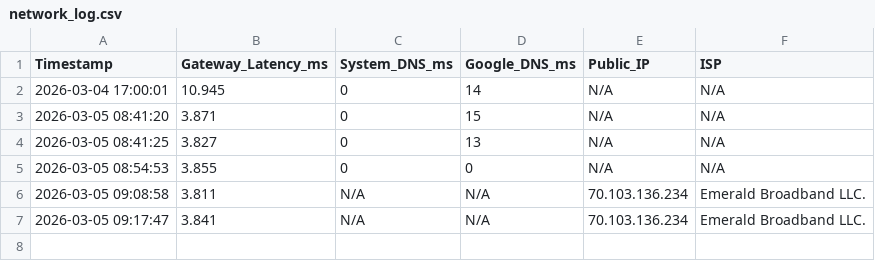
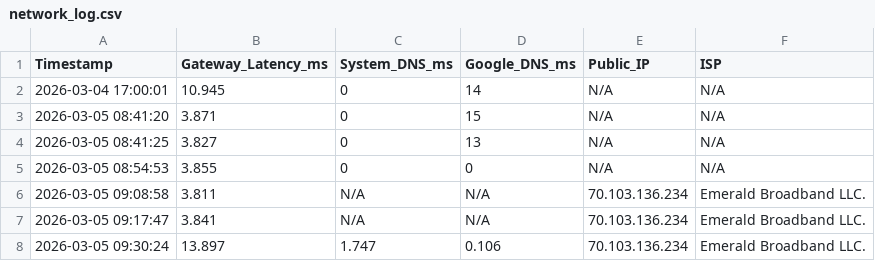
Before and after one commit to tristinwhite24-blip/net-baseline-audit, a CSV file: network_log.csv, drawn as a sheet; the diff names each change by its address in the sheet, - before the commit and + after, or states it on an @@ line.

Commit message:
v2.0: Full Python migration complete with DNS, Latency, and ISP tracking

```diff
--- a/network_log.csv
+++ b/network_log.csv
+row 8: 2026-03-05 09:30:24 | 13.897 | 1.747 | 0.106 | 70.103.136.234 | Emerald Broadband LLC.
```
Also changed, not shown: 1 other file.
